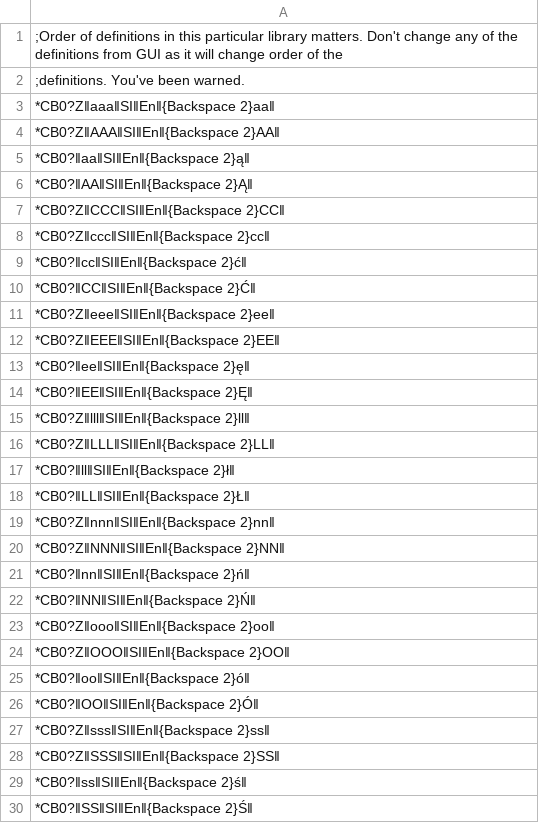
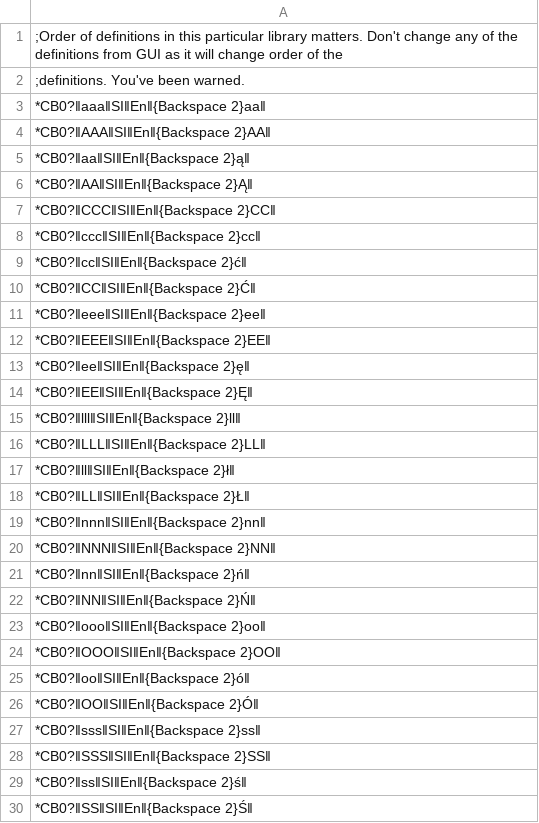
Before and after one commit to mslonik/Hotstrings, a CSV file: Hotstrings/Libraries/DiacriticPolish.csv, drawn as a sheet; only a part is shown; the diff covers the shown part only.

```diff
--- a/Hotstrings/Libraries/DiacriticPolish.csv
+++ b/Hotstrings/Libraries/DiacriticPolish.csv
@@ -2,28 +2,28 @@
 ;definitions. You've been warned.
-*CB0?Z‖aaa‖SI‖En‖{Backspace 2}aa‖
-*CB0?Z‖AAA‖SI‖En‖{Backspace 2}AA‖
+*CB0?‖aaa‖SI‖En‖{Backspace 2}aa‖
+*CB0?‖AAA‖SI‖En‖{Backspace 2}AA‖
 *CB0?‖aa‖SI‖En‖{Backspace 2}ą‖
 *CB0?‖AA‖SI‖En‖{Backspace 2}Ą‖
-*CB0?Z‖CCC‖SI‖En‖{Backspace 2}CC‖
-*CB0?Z‖ccc‖SI‖En‖{Backspace 2}cc‖
+*CB0?‖CCC‖SI‖En‖{Backspace 2}CC‖
+*CB0?‖ccc‖SI‖En‖{Backspace 2}cc‖
 *CB0?‖cc‖SI‖En‖{Backspace 2}ć‖
 *CB0?‖CC‖SI‖En‖{Backspace 2}Ć‖
-*CB0?Z‖eee‖SI‖En‖{Backspace 2}ee‖
-*CB0?Z‖EEE‖SI‖En‖{Backspace 2}EE‖
+*CB0?‖eee‖SI‖En‖{Backspace 2}ee‖
+*CB0?‖EEE‖SI‖En‖{Backspace 2}EE‖
 *CB0?‖ee‖SI‖En‖{Backspace 2}ę‖
 *CB0?‖EE‖SI‖En‖{Backspace 2}Ę‖
-*CB0?Z‖lll‖SI‖En‖{Backspace 2}ll‖
-*CB0?Z‖LLL‖SI‖En‖{Backspace 2}LL‖
+*CB0?‖lll‖SI‖En‖{Backspace 2}ll‖
+*CB0?‖LLL‖SI‖En‖{Backspace 2}LL‖
 *CB0?‖ll‖SI‖En‖{Backspace 2}ł‖
 *CB0?‖LL‖SI‖En‖{Backspace 2}Ł‖
-*CB0?Z‖nnn‖SI‖En‖{Backspace 2}nn‖
-*CB0?Z‖NNN‖SI‖En‖{Backspace 2}NN‖
+*CB0?‖nnn‖SI‖En‖{Backspace 2}nn‖
+*CB0?‖NNN‖SI‖En‖{Backspace 2}NN‖
 *CB0?‖nn‖SI‖En‖{Backspace 2}ń‖
 *CB0?‖NN‖SI‖En‖{Backspace 2}Ń‖
-*CB0?Z‖ooo‖SI‖En‖{Backspace 2}oo‖
-*CB0?Z‖OOO‖SI‖En‖{Backspace 2}OO‖
+*CB0?‖ooo‖SI‖En‖{Backspace 2}oo‖
+*CB0?‖OOO‖SI‖En‖{Backspace 2}OO‖
 *CB0?‖oo‖SI‖En‖{Backspace 2}ó‖
 *CB0?‖OO‖SI‖En‖{Backspace 2}Ó‖
-*CB0?Z‖sss‖SI‖En‖{Backspace 2}ss‖
-*CB0?Z‖SSS‖SI‖En‖{Backspace 2}SS‖
+*CB0?‖sss‖SI‖En‖{Backspace 2}ss‖
+*CB0?‖SSS‖SI‖En‖{Backspace 2}SS‖
 *CB0?‖ss‖SI‖En‖{Backspace 2}ś‖
```
Also changed, not shown: 4 edited cells elsewhere in this file, Hotstrings/Libraries/Abbreviations.csv, Hotstrings/Libraries/CapitalLetters.csv, 1 other file.
